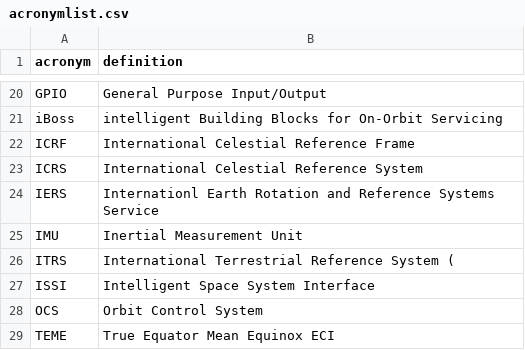
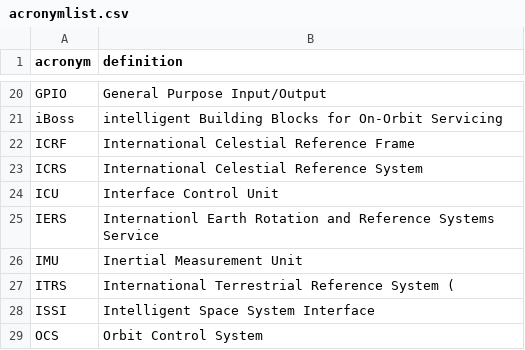
Before and after one commit to yeus/acrofinder, a CSV file: acronymlist.csv, drawn as a sheet; only a part is shown, gaps mark what is left out; the shorter side is filled out with more unchanged rows.

Commit message:
Update acronymlist.csv

```diff
--- a/acronymlist.csv
+++ b/acronymlist.csv
@@ -23,2 +23,3 @@ ICRF,International Celestial Reference Frame,
 ICRS,International Celestial Reference System,
+ICU,Interface Control Unit,
 IERS,Internationl Earth Rotation and Reference Systems Service,
```
